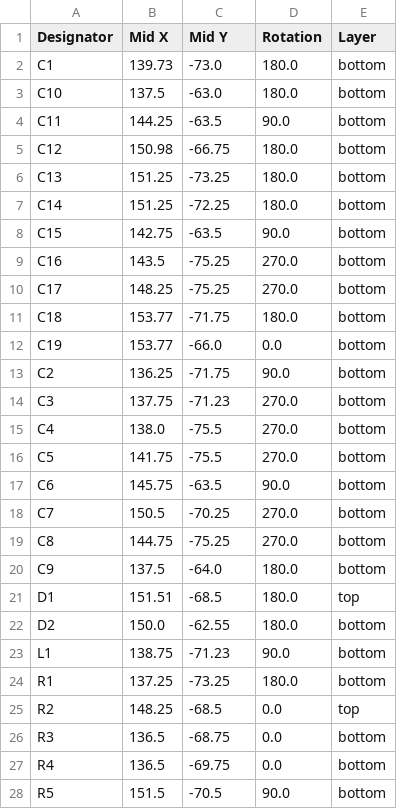
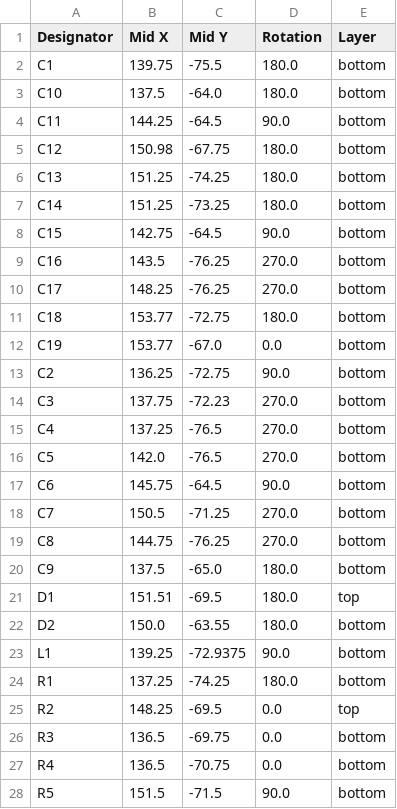
Before and after one commit to Keyaan-07/PicoKey, a CSV file: hardware_PicoKey/production/positions.csv, drawn as a sheet; only a part is shown; the diff covers the shown part only.

```diff
--- a/hardware_PicoKey/production/positions.csv
+++ b/hardware_PicoKey/production/positions.csv
@@ -1,28 +1,28 @@
 Designator,Mid X,Mid Y,Rotation,Layer
-C1,139.73,-73.0,180.0,bottom
-C10,137.5,-63.0,180.0,bottom
-C11,144.25,-63.5,90.0,bottom
-C12,150.98,-66.75,180.0,bottom
-C13,151.25,-73.25,180.0,bottom
-C14,151.25,-72.25,180.0,bottom
-C15,142.75,-63.5,90.0,bottom
-C16,143.5,-75.25,270.0,bottom
-C17,148.25,-75.25,270.0,bottom
-C18,153.77,-71.75,180.0,bottom
-C19,153.77,-66.0,0.0,bottom
-C2,136.25,-71.75,90.0,bottom
-C3,137.75,-71.23,270.0,bottom
-C4,138.0,-75.5,270.0,bottom
-C5,141.75,-75.5,270.0,bottom
-C6,145.75,-63.5,90.0,bottom
-C7,150.5,-70.25,270.0,bottom
-C8,144.75,-75.25,270.0,bottom
-C9,137.5,-64.0,180.0,bottom
-D1,151.51,-68.5,180.0,top
-D2,150.0,-62.55,180.0,bottom
-L1,138.75,-71.23,90.0,bottom
-R1,137.25,-73.25,180.0,bottom
-R2,148.25,-68.5,0.0,top
-R3,136.5,-68.75,0.0,bottom
-R4,136.5,-69.75,0.0,bottom
-R5,151.5,-70.5,90.0,bottom
+C1,139.75,-75.5,180.0,bottom
+C10,137.5,-64.0,180.0,bottom
+C11,144.25,-64.5,90.0,bottom
+C12,150.98,-67.75,180.0,bottom
+C13,151.25,-74.25,180.0,bottom
+C14,151.25,-73.25,180.0,bottom
+C15,142.75,-64.5,90.0,bottom
+C16,143.5,-76.25,270.0,bottom
+C17,148.25,-76.25,270.0,bottom
+C18,153.77,-72.75,180.0,bottom
+C19,153.77,-67.0,0.0,bottom
+C2,136.25,-72.75,90.0,bottom
+C3,137.75,-72.23,270.0,bottom
+C4,137.25,-76.5,270.0,bottom
+C5,142.0,-76.5,270.0,bottom
+C6,145.75,-64.5,90.0,bottom
+C7,150.5,-71.25,270.0,bottom
+C8,144.75,-76.25,270.0,bottom
+C9,137.5,-65.0,180.0,bottom
+D1,151.51,-69.5,180.0,top
+D2,150.0,-63.55,180.0,bottom
+L1,139.25,-72.9375,90.0,bottom
+R1,137.25,-74.25,180.0,bottom
+R2,148.25,-69.5,0.0,top
+R3,136.5,-69.75,0.0,bottom
+R4,136.5,-70.75,0.0,bottom
+R5,151.5,-71.5,90.0,bottom
```
Also changed, not shown: 8 edited cells elsewhere in this file, hardware_PicoKey/production/bom.csv, 19 other files.
